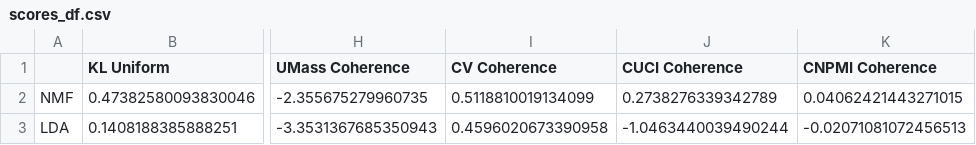
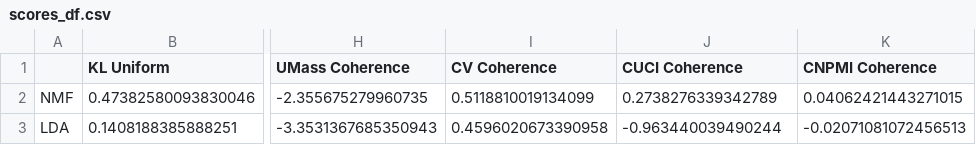
Before and after one commit to kaluskam/topic-models-comparison, a CSV file: scores_df.csv, drawn as a sheet; only a part is shown, gaps mark what is left out; the diff names each change by its address in the sheet, - before the commit and + after, or states it on an @@ line.

```diff
--- a/scores_df.csv
+++ b/scores_df.csv
-J3 (CUCI Coherence): -1.0463440039490244
+J3 (CUCI Coherence): -0.963440039490244
```
Also changed, not shown: 1 other file.
